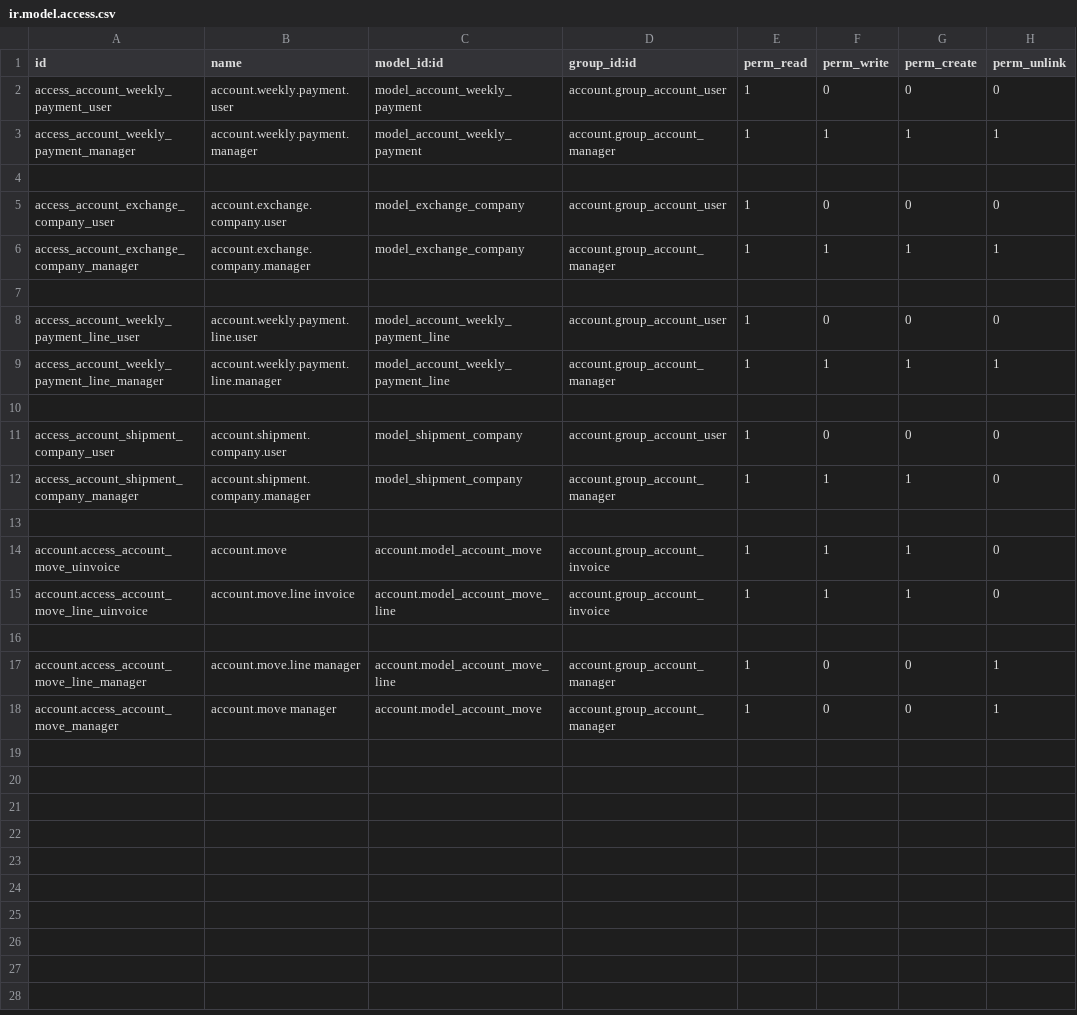
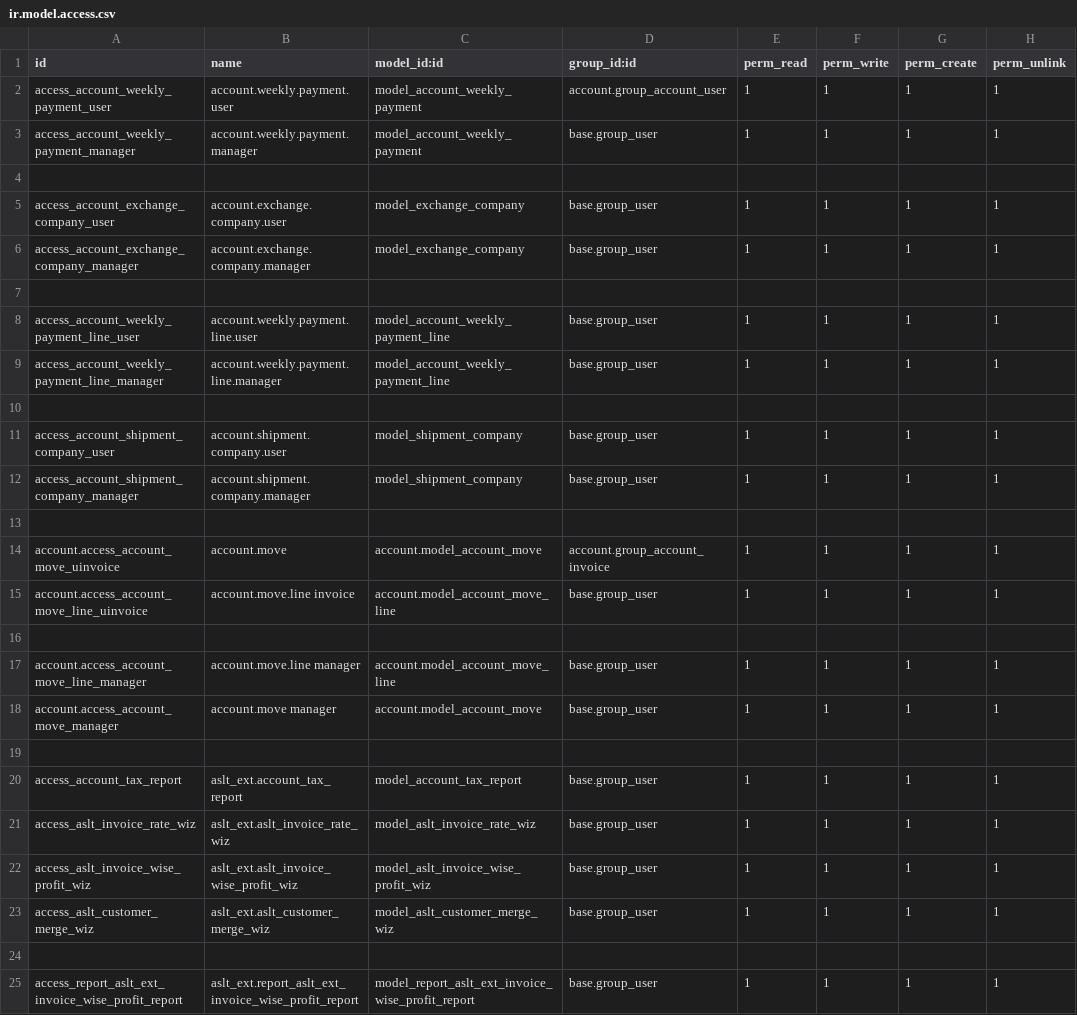
Before and after one commit to aarsol/aslt, a CSV file: aslt_ext/security/ir.model.access.csv, drawn as a sheet.

```diff
--- a/aslt_ext/security/ir.model.access.csv
+++ b/aslt_ext/security/ir.model.access.csv
@@ -1,18 +1,25 @@
 id,name,model_id:id,group_id:id,perm_read,perm_write,perm_create,perm_unlink
-access_account_weekly_payment_user,account.weekly.payment.user,model_account_weekly_payment,account.group_account_user,1,0,0,0
-access_account_weekly_payment_manager,account.weekly.payment.manager,model_account_weekly_payment,account.group_account_manager,1,1,1,1
+access_account_weekly_payment_user,account.weekly.payment.user,model_account_weekly_payment,account.group_account_user,1,1,1,1
+access_account_weekly_payment_manager,account.weekly.payment.manager,model_account_weekly_payment,base.group_user,1,1,1,1
 
-access_account_exchange_company_user,account.exchange.company.user,model_exchange_company,account.group_account_user,1,0,0,0
-access_account_exchange_company_manager,account.exchange.company.manager,model_exchange_company,account.group_account_manager,1,1,1,1
+access_account_exchange_company_user,account.exchange.company.user,model_exchange_company,base.group_user,1,1,1,1
+access_account_exchange_company_manager,account.exchange.company.manager,model_exchange_company,base.group_user,1,1,1,1
 
-access_account_weekly_payment_line_user,account.weekly.payment.line.user,model_account_weekly_payment_line,account.group_account_user,1,0,0,0
-access_account_weekly_payment_line_manager,account.weekly.payment.line.manager,model_account_weekly_payment_line,account.group_account_manager,1,1,1,1
+access_account_weekly_payment_line_user,account.weekly.payment.line.user,model_account_weekly_payment_line,base.group_user,1,1,1,1
+access_account_weekly_payment_line_manager,account.weekly.payment.line.manager,model_account_weekly_payment_line,base.group_user,1,1,1,1
 
-access_account_shipment_company_user,account.shipment.company.user,model_shipment_company,account.group_account_user,1,0,0,0
-access_account_shipment_company_manager,account.shipment.company.manager,model_shipment_company,account.group_account_manager,1,1,1,0
+access_account_shipment_company_user,account.shipment.company.user,model_shipment_company,base.group_user,1,1,1,1
+access_account_shipment_company_manager,account.shipment.company.manager,model_shipment_company,base.group_user,1,1,1,1
 
-account.access_account_move_uinvoice,account.move,account.model_account_move,account.group_account_invoice,1,1,1,0
-account.access_account_move_line_uinvoice,account.move.line invoice,account.model_account_move_line,account.group_account_invoice,1,1,1,0
+account.access_account_move_uinvoice,account.move,account.model_account_move,account.group_account_invoice,1,1,1,1
+account.access_account_move_line_uinvoice,account.move.line invoice,account.model_account_move_line,base.group_user,1,1,1,1
 
-account.access_account_move_line_manager,account.move.line manager,account.model_account_move_line,account.group_account_manager,1,0,0,1
-account.access_account_move_manager,account.move manager,account.model_account_move,account.group_account_manager,1,0,0,1
+account.access_account_move_line_manager,account.move.line manager,account.model_account_move_line,base.group_user,1,1,1,1
+account.access_account_move_manager,account.move manager,account.model_account_move,base.group_user,1,1,1,1
+
+access_account_tax_report,aslt_ext.account_tax_report,model_account_tax_report,base.group_user,1,1,1,1
+access_aslt_invoice_rate_wiz,aslt_ext.aslt_invoice_rate_wiz,model_aslt_invoice_rate_wiz,base.group_user,1,1,1,1
+access_aslt_invoice_wise_profit_wiz,aslt_ext.aslt_invoice_wise_profit_wiz,model_aslt_invoice_wise_profit_wiz,base.group_user,1,1,1,1
+access_aslt_customer_merge_wiz,aslt_ext.aslt_customer_merge_wiz,model_aslt_customer_merge_wiz,base.group_user,1,1,1,1
+
+access_report_aslt_ext_invoice_wise_profit_report,aslt_ext.report_aslt_ext_invoice_wise_profit_report,model_report_aslt_ext_invoice_wise_profit_report,base.group_user,1,1,1,1
```
Also changed, not shown: 34 other files.
